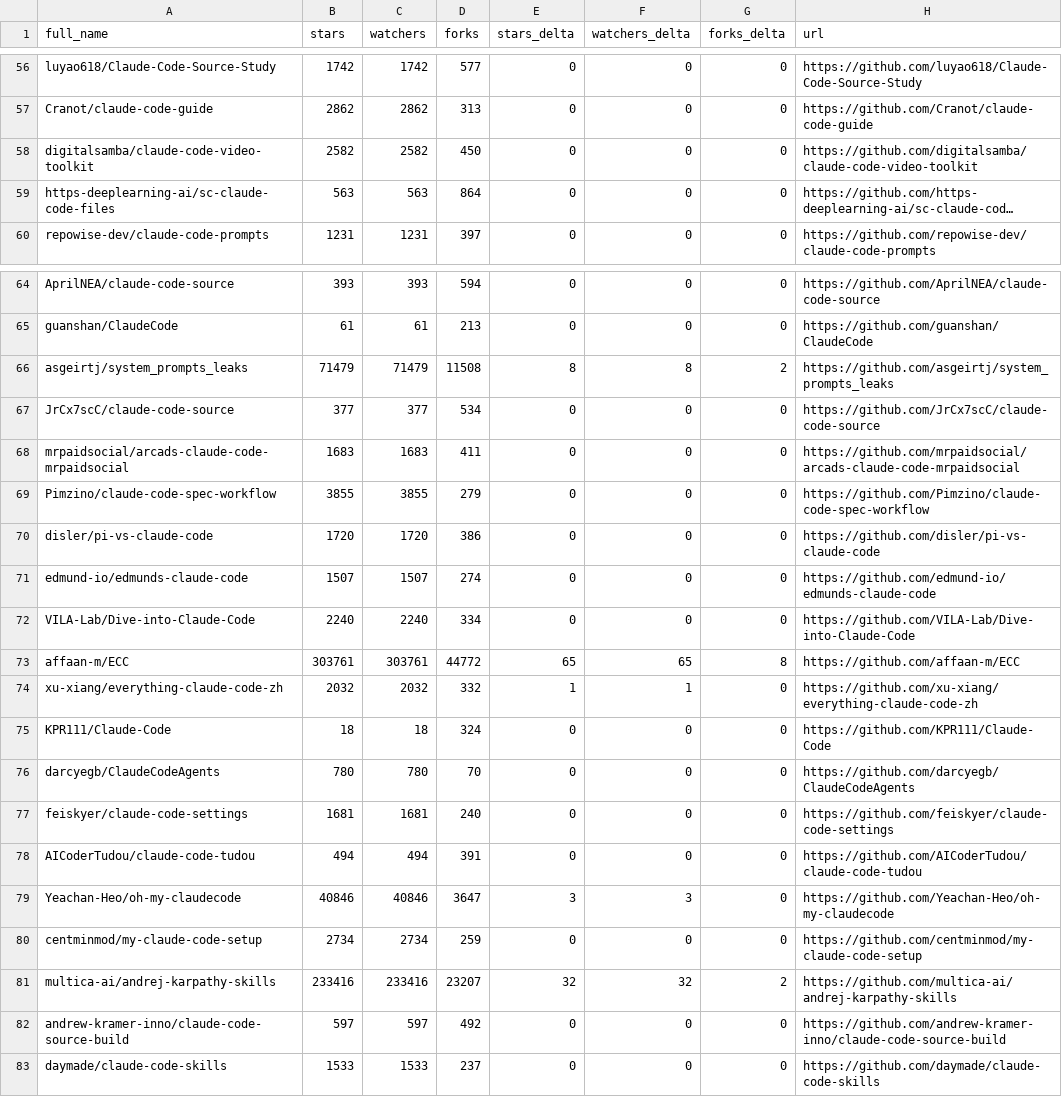
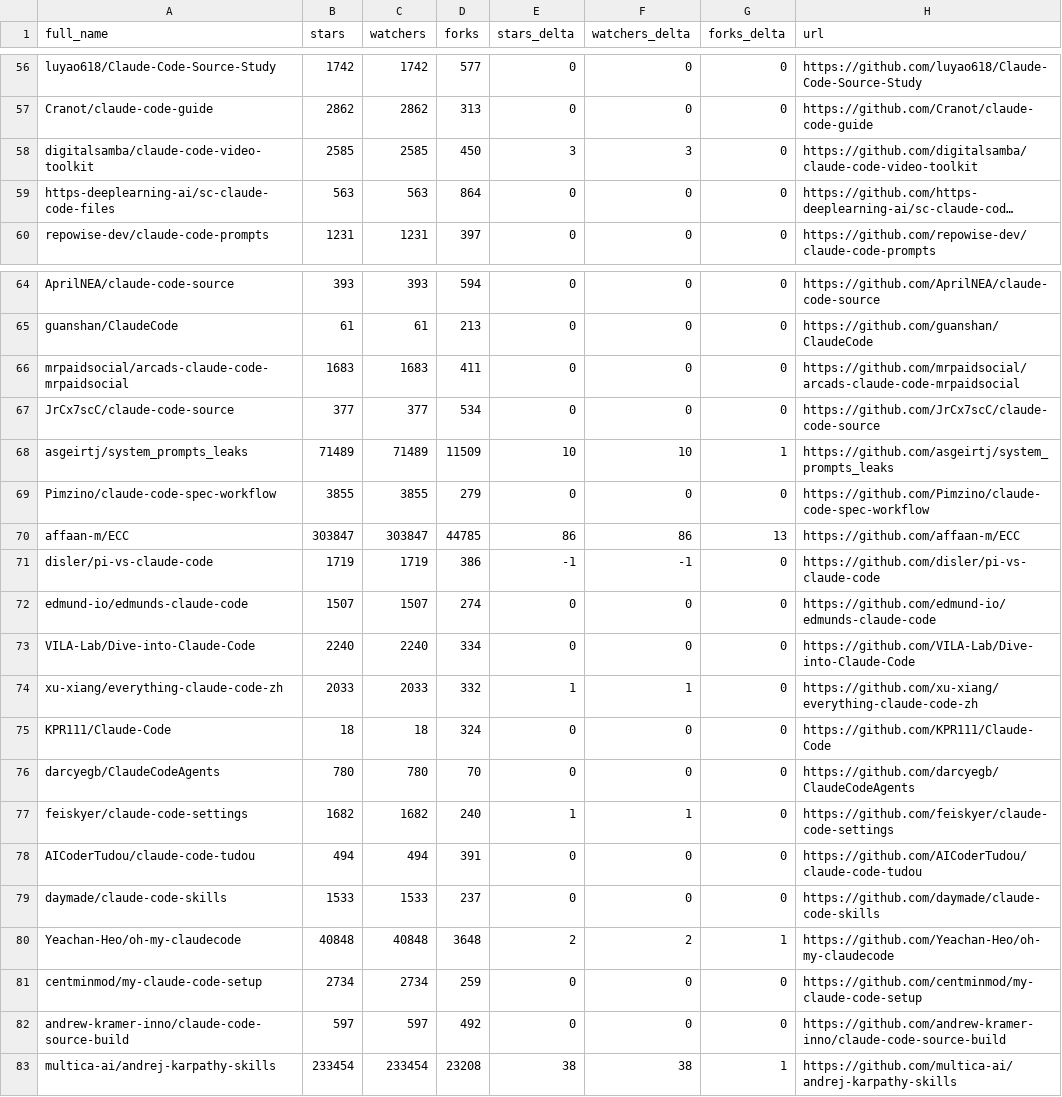
Before and after one commit to mfeindt0705/awesome-claude-code, a CSV file: data/repo-ticker.csv, drawn as a sheet; only a part is shown, gaps mark what is left out; long unchanged cells end in …; removed rows and columns are numbered as before the commit, all else as after; the diff covers the shown part only; the diff names each change by its address in the sheet, - before the commit and + after, or states it on an @@ line.

```diff
--- a/data/repo-ticker.csv
+++ b/data/repo-ticker.csv
-B58 (stars): 2582
+B58 (stars): 2585
-C58 (watchers): 2582
+C58 (watchers): 2585
-E58 (stars_delta): 0
+E58 (stars_delta): 3
-F58 (watchers_delta): 0
+F58 (watchers_delta): 3
-row 66: asgeirtj/system_prompts_leaks | 71479 | 71479 | 11508 | 8 | 8 | 2 | https://github.com/asgeirtj/system_prompts_leaks
@@ row 68 moved to row 66: mrpaidsocial/arcads-claude-code-mrpaidso… @@
+row 68: asgeirtj/system_prompts_leaks | 71489 | 71489 | 11509 | 10 | 10 | 1 | https://github.com/asgeirtj/system_prompts_leaks
+row 70: affaan-m/ECC | 303847 | 303847 | 44785 | 86 | 86 | 13 | https://github.com/affaan-m/ECC
-B71 (stars): 1720
+B71 (stars): 1719
-C71 (watchers): 1720
+C71 (watchers): 1719
-E71 (stars_delta): 0
+E71 (stars_delta): -1
-F71 (watchers_delta): 0
+F71 (watchers_delta): -1
-row 73: affaan-m/ECC | 303761 | 303761 | 44772 | 65 | 65 | 8 | https://github.com/affaan-m/ECC
-B74 (stars): 2032
+B74 (stars): 2033
-C74 (watchers): 2032
+C74 (watchers): 2033
-B77 (stars): 1681
+B77 (stars): 1682
-C77 (watchers): 1681
+C77 (watchers): 1682
-E77 (stars_delta): 0
+E77 (stars_delta): 1
-F77 (watchers_delta): 0
+F77 (watchers_delta): 1
@@ row 83 moved to row 79: daymade/claude-code-skills @@
-B80 (stars): 40846
+B80 (stars): 40848
-C80 (watchers): 40846
+C80 (watchers): 40848
-D80 (forks): 3647
+D80 (forks): 3648
-E80 (stars_delta): 3
+E80 (stars_delta): 2
-F80 (watchers_delta): 3
+F80 (watchers_delta): 2
-G80 (forks_delta): 0
+G80 (forks_delta): 1
-row 81: multica-ai/andrej-karpathy-skills | 233416 | 233416 | 23207 | 32 | 32 | 2 | https://github.com/multica-ai/andrej-karpathy-skills
+row 83: multica-ai/andrej-karpathy-skills | 233454 | 233454 | 23208 | 38 | 38 | 1 | https://github.com/multica-ai/andrej-karpathy-skills
```
Also changed, not shown: 81 edited cells elsewhere in this file, 2 other files.
